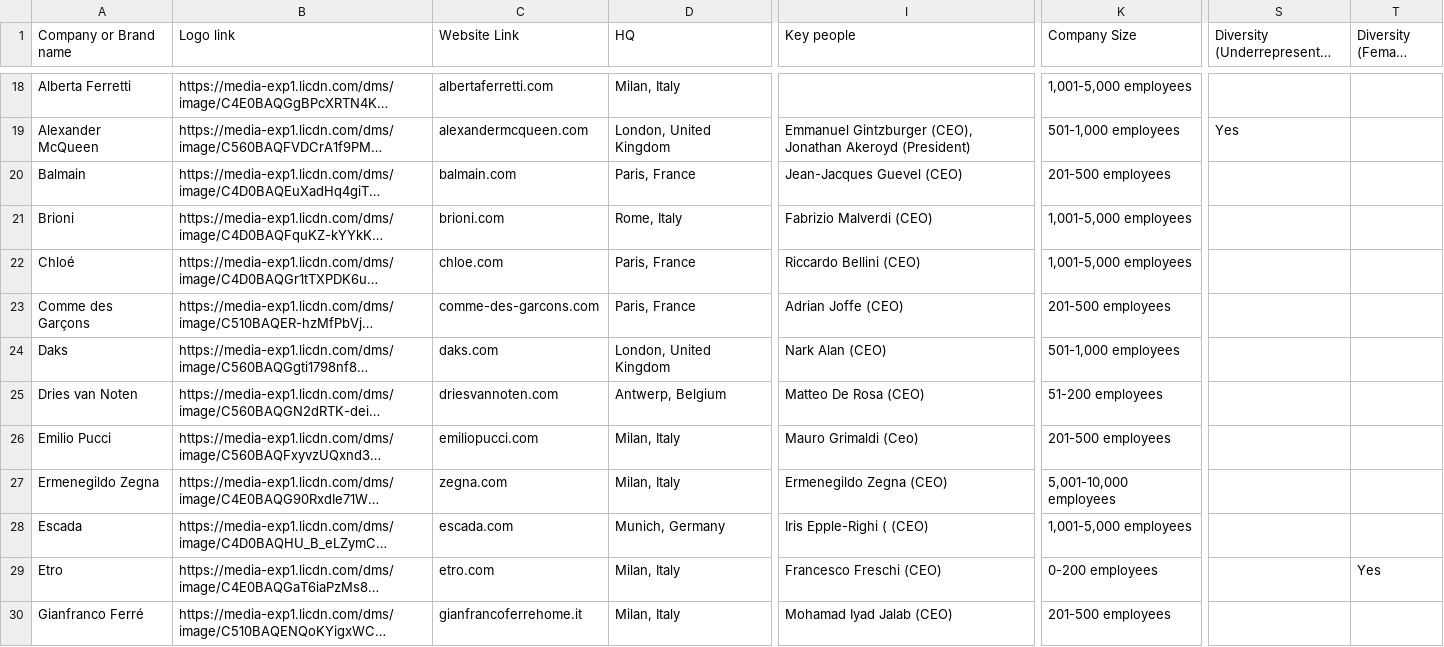
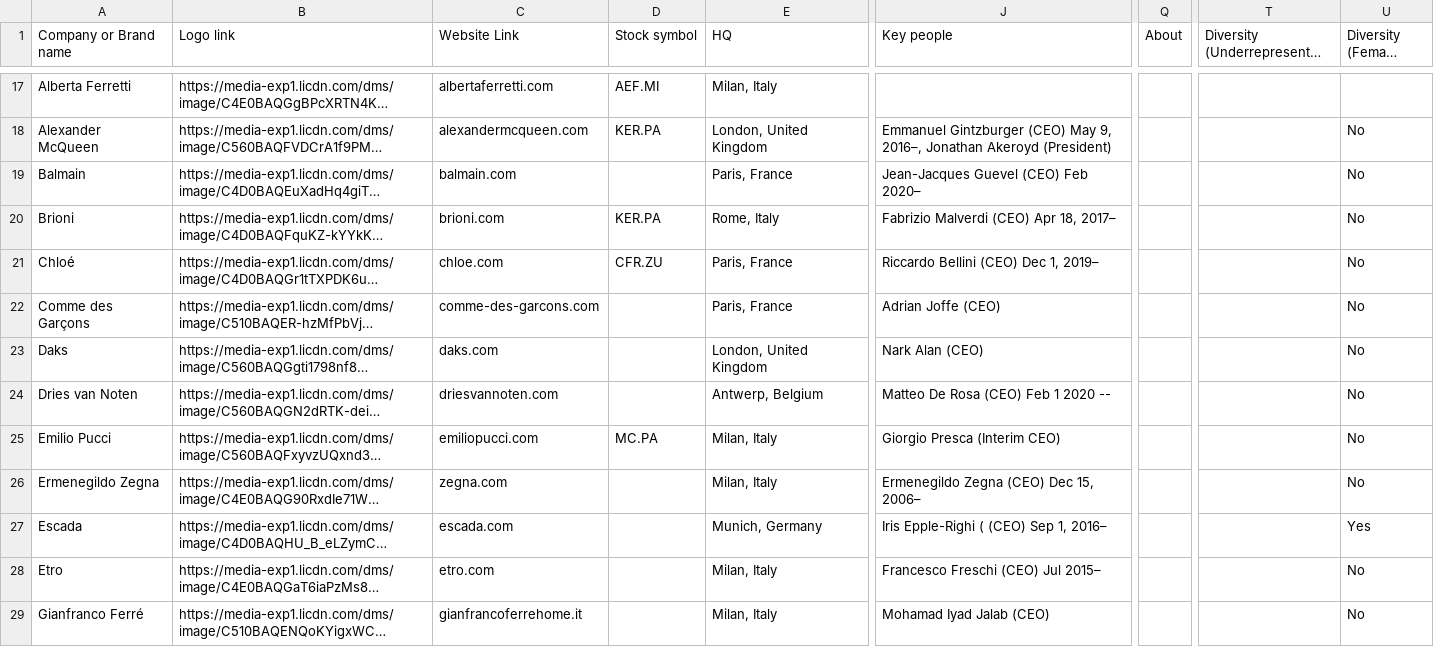
Before and after one commit to thejijoju/similo, a CSV file: pages/api/admin/companies/import/companies.csv, drawn as a sheet; only a part is shown, gaps mark what is left out; long unchanged cells end in …; removed rows and columns are numbered as before the commit, all else as after; the diff covers the shown part only; the diff names each change by its address in the sheet, - before the commit and + after, or states it on an @@ line.

Commit message:
Live stock market data (Yahoo finance API)

```diff
--- a/pages/api/admin/companies/import/companies.csv
+++ b/pages/api/admin/companies/import/companies.csv
+column D (Stock symbol), rows 17-25: AEF.MI | KER.PA |  | KER.PA | CFR.ZU |  |  |  | MC.PA
-column K (Company Size), rows 18-30: 1,001-5,000 employees | 501-1,000 employees | 201-500 employees | 1,001-5,000 employees | 1,001-5,000 employees | 201-500 employees | 501-1,000 employees | 51-200 employees | 201-500 employees | 5,001-10,000 employees | 1,001-5,000 employees | 0-200 employees | 201-500 employees
+column Q (About), empty
-J18 (Key people): Emmanuel Gintzburger (CEO), Jonathan Akeroyd…
+J18 (Key people): Emmanuel Gintzburger (CEO) May 9, 2016–, Jonathan Akeroyd…
-T18: Yes
+T18: (empty)
-U18:U26 (Diversity (Female CEO)): (empty)
+U18:U26 (Diversity (Female CEO)): No
-J19 (Key people): Jean-Jacques Guevel (CEO)
+J19 (Key people): Jean-Jacques Guevel (CEO) Feb 2020–
-J20 (Key people): Fabrizio Malverdi (CEO)
+J20 (Key people): Fabrizio Malverdi (CEO) Apr 18, 2017–
-J21 (Key people): Riccardo Bellini (CEO)
+J21 (Key people): Riccardo Bellini (CEO) Dec 1, 2019–
-J24 (Key people): Matteo De Rosa (CEO)
+J24 (Key people): Matteo De Rosa (CEO) Feb 1 2020 --
-J25 (Key people): Mauro Grimaldi (Ceo)
+J25 (Key people): Giorgio Presca (Interim CEO)
-J26 (Key people): Ermenegildo Zegna (CEO)
+J26 (Key people): Ermenegildo Zegna (CEO) Dec 15, 2006–
-J27 (Key people): Iris Epple-Righi ( (CEO)
+J27 (Key people): Iris Epple-Righi ( (CEO) Sep 1, 2016–
-U27 (Diversity (Female CEO)): (empty)
+U27 (Diversity (Female CEO)): Yes
-J28 (Key people): Francesco Freschi (CEO)
+J28 (Key people): Francesco Freschi (CEO) Jul 2015–
-U28 (Diversity (Female CEO)): Yes
+U28 (Diversity (Female CEO)): No
-U29 (Diversity (Female CEO)): (empty)
+U29 (Diversity (Female CEO)): No
```
Also changed, not shown: 1 removed row and 42 edited cells elsewhere in this file, 23 other files.
